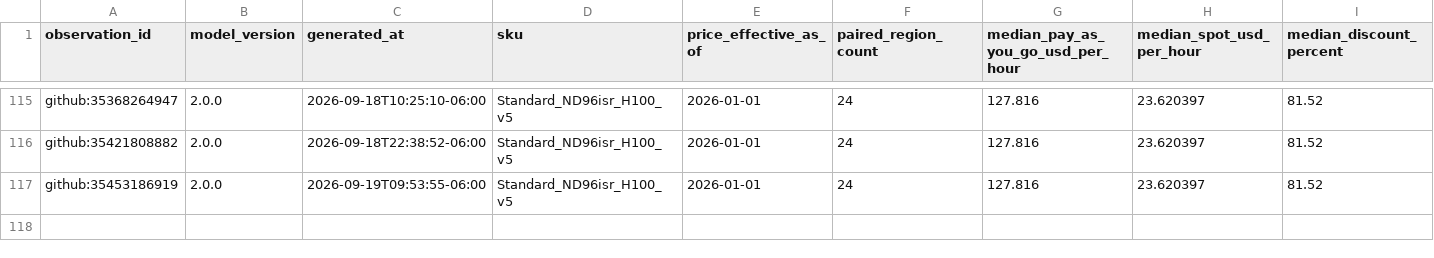
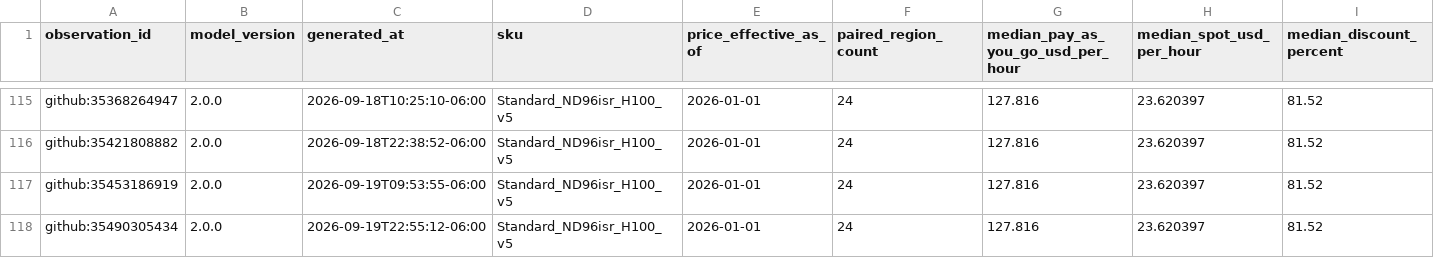
Before and after one commit to Bluxor-ai/radar-de-la-burbuja-ia, a CSV file: public/gpu_price_history.csv, drawn as a sheet; only a part is shown, gaps mark what is left out; rows hold the shown columns only; the diff names each change by its address in the sheet, - before the commit and + after, or states it on an @@ line.

```diff
--- a/public/gpu_price_history.csv
+++ b/public/gpu_price_history.csv
+row 118: github:35490305434 | 2.0.0 | 2026-09-19T22:55:12-06:00 | Standard_ND96isr_H100_v5 | 2026-01-01 | 24 | 127.816 | 23.620397 | 81.52
```
Also changed, not shown: data/gpu_price_history.csv, data/history.csv, 6 other files.
